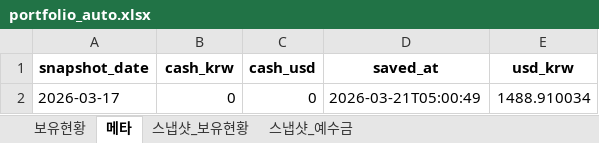
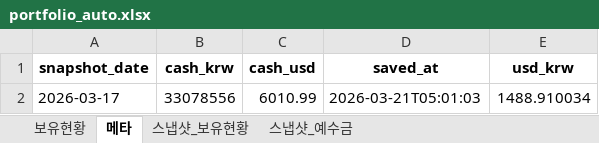
Before and after one commit to ssungjun83/invest_diary, an Excel workbook: portfolio_auto.xlsx, sheet 메타, drawn as a sheet; values as stored, in another font and other column widths than the file's, no borders; the diff names each change by its address in the sheet, - before the commit and + after, or states it on an @@ line.

```diff
--- a/portfolio_auto.xlsx (sheet 메타)
+++ b/portfolio_auto.xlsx (sheet 메타)
-B2 (cash_krw): 0
+B2 (cash_krw): 33078556
-C2 (cash_usd): 0
+C2 (cash_usd): 6010.99
-D2 (saved_at): 2026-03-21T05:00:49
+D2 (saved_at): 2026-03-21T05:01:03
```
Also changed, not shown: sheet 보유현황, sheet 스냅샷_예수금.
